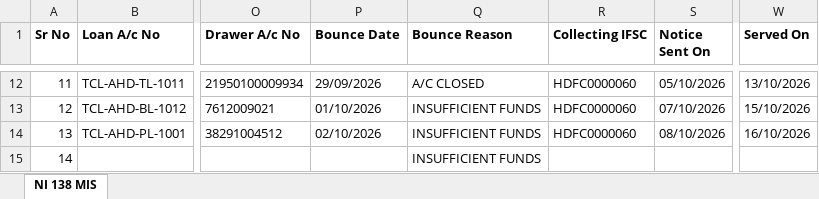
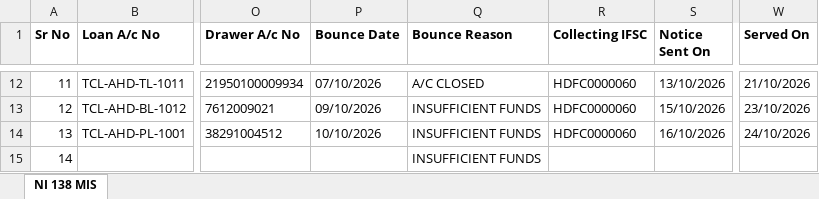
Before and after one commit to pucardotorg/dristi-fe-design, an Excel workbook: demo-files/tata-capital-recovery-mis.xlsx, sheet NI 138 MIS, drawn as a sheet; only a part is shown, gaps mark what is left out; values as stored, in another font and other column widths than the file's, no borders; the diff covers the shown part only; the diff names each change by its address in the sheet, - before the commit and + after, or states it on an @@ line.

```diff
--- a/demo-files/tata-capital-recovery-mis.xlsx (sheet NI 138 MIS)
+++ b/demo-files/tata-capital-recovery-mis.xlsx (sheet NI 138 MIS)
-P12 (Bounce Date): 29/09/2026
+P12 (Bounce Date): 07/10/2026
-S12 (Notice Sent On): 05/10/2026
+S12 (Notice Sent On): 13/10/2026
-W12 (Served On): 13/10/2026
+W12 (Served On): 21/10/2026
-P13 (Bounce Date): 01/10/2026
+P13 (Bounce Date): 09/10/2026
-S13 (Notice Sent On): 07/10/2026
+S13 (Notice Sent On): 15/10/2026
-W13 (Served On): 15/10/2026
+W13 (Served On): 23/10/2026
-P14 (Bounce Date): 02/10/2026
+P14 (Bounce Date): 10/10/2026
-S14 (Notice Sent On): 08/10/2026
+S14 (Notice Sent On): 16/10/2026
-W14 (Served On): 16/10/2026
+W14 (Served On): 24/10/2026
```
Also changed, not shown: 31 edited cells elsewhere in this sheet, apps/dristi-app/public/samples/tata-capital-bulk-filing-template.xlsx, apps/dristi-app/public/samples/tata-capital-recovery-mis.xlsx, 4 other files.
